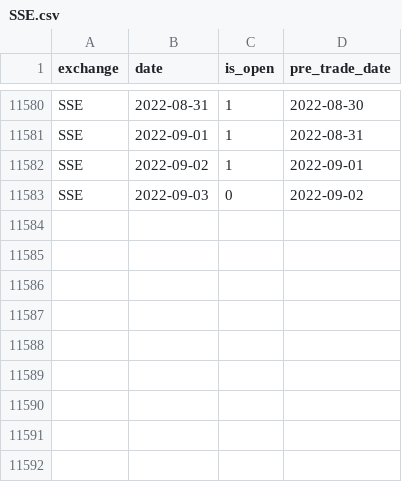
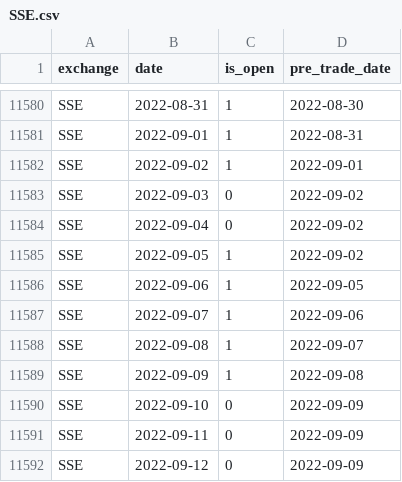
Before and after one commit to Genlovy-Hoo/chncal, a CSV file: chncal/data/SSE.csv, drawn as a sheet; only a part is shown, gaps mark what is left out.

```diff
--- a/chncal/data/SSE.csv
+++ b/chncal/data/SSE.csv
@@ -11583 +11583,10 @@ SSE,2022-09-02,1,2022-09-01
 SSE,2022-09-03,0,2022-09-02
+SSE,2022-09-04,0,2022-09-02
+SSE,2022-09-05,1,2022-09-02
+SSE,2022-09-06,1,2022-09-05
+SSE,2022-09-07,1,2022-09-06
+SSE,2022-09-08,1,2022-09-07
+SSE,2022-09-09,1,2022-09-08
+SSE,2022-09-10,0,2022-09-09
+SSE,2022-09-11,0,2022-09-09
+SSE,2022-09-12,0,2022-09-09
```
Also changed, not shown: 4 other files.
